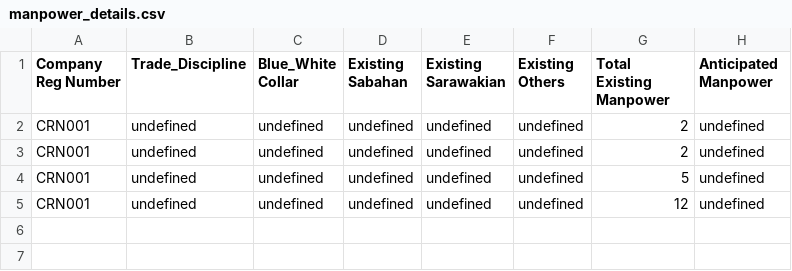
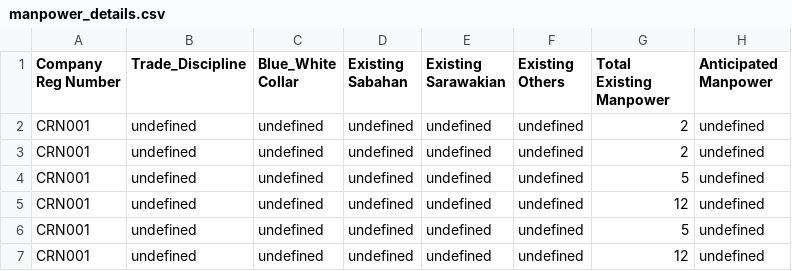
Before and after one commit to booluckgmie/prototype, a CSV file: wfvendor/manpower_details.csv, drawn as a sheet.

Commit message:
Update contractor data

```diff
--- a/wfvendor/manpower_details.csv
+++ b/wfvendor/manpower_details.csv
@@ -5 +5,3 @@ CRN001,undefined,undefined,undefined,undefined,undefined,5,undefined
 CRN001,undefined,undefined,undefined,undefined,undefined,12,undefined
+CRN001,undefined,undefined,undefined,undefined,undefined,5,undefined
+CRN001,undefined,undefined,undefined,undefined,undefined,12,undefined
```
